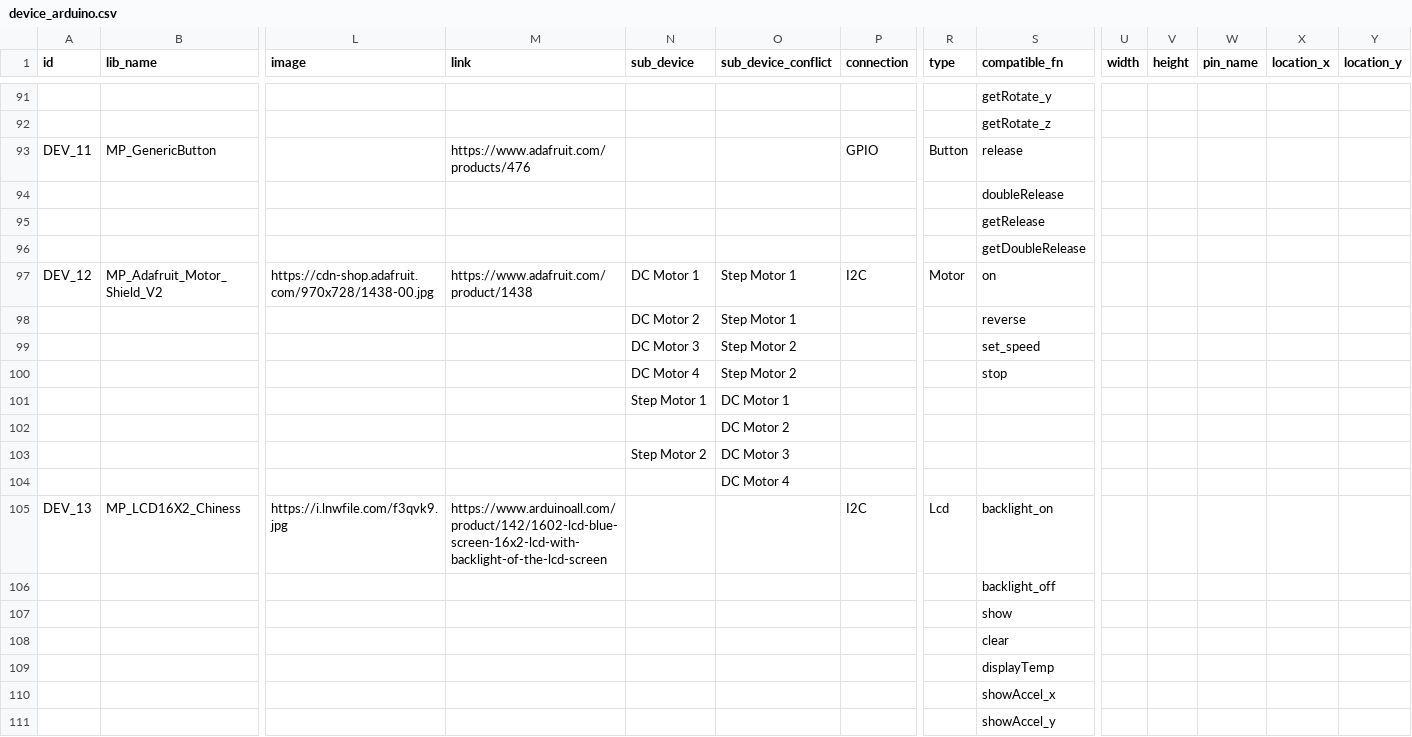
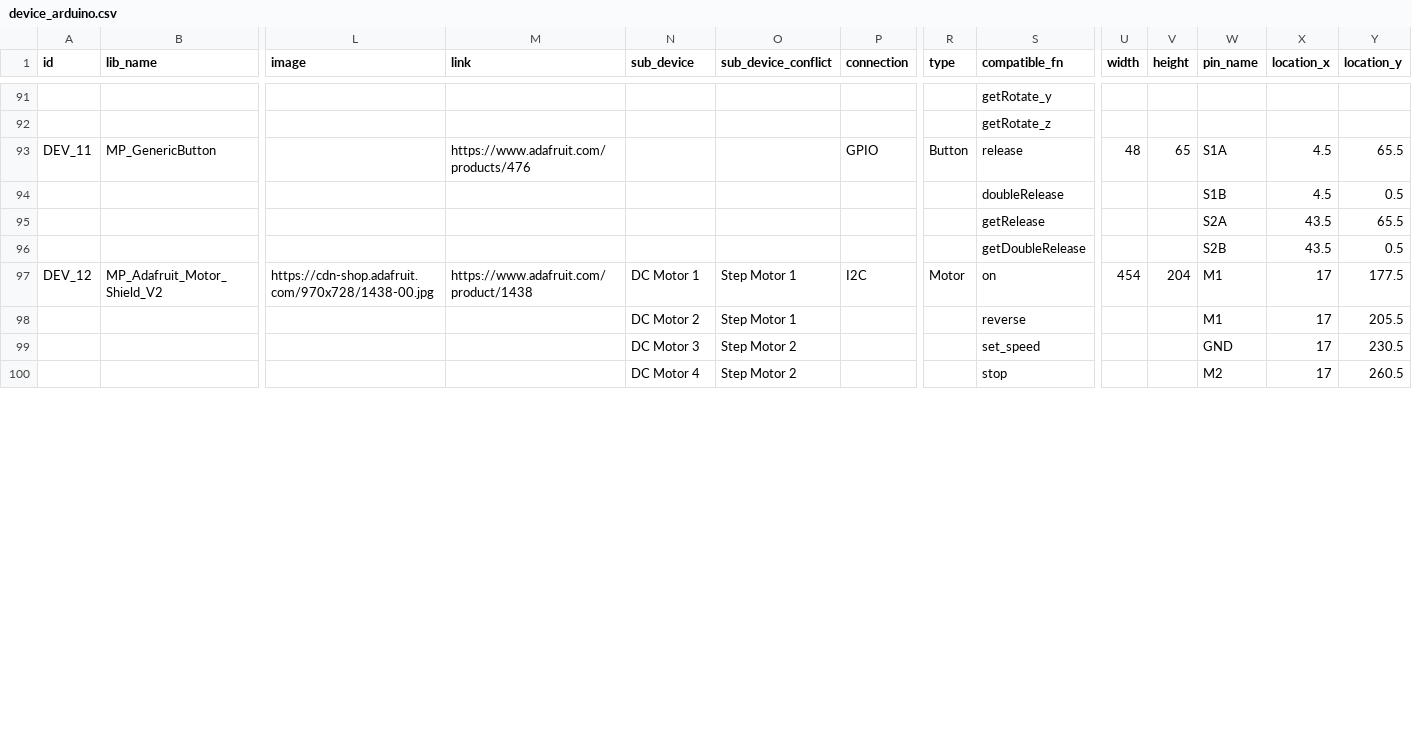
Before and after one commit to InGarage/MakerPlayGround_Library, a CSV file: script/device_arduino.csv, drawn as a sheet; only a part is shown, gaps mark what is left out; removed rows and columns are numbered as before the commit, all else as after; rows hold the shown columns only; the diff covers the shown part only; the diff names each change by its address in the sheet, - before the commit and + after, or states it on an @@ line.

Commit message:
Add and rename devices

```diff
--- a/script/device_arduino.csv
+++ b/script/device_arduino.csv
-U93 (width): (empty)
+U93 (width): 48
-V93 (height): (empty)
+V93 (height): 65
-W93 (pin_name): (empty)
+W93 (pin_name): S1A
-X93 (location_x): (empty)
+X93 (location_x): 4.5
-Y93 (location_y): (empty)
+Y93 (location_y): 65.5
-row 94:  |  |  |  |  |  |  |  | doubleRelease
-row 95:  |  |  |  |  |  |  |  | getRelease
-row 96:  |  |  |  |  |  |  |  | getDoubleRelease
+row 94:  |  |  |  |  |  |  |  | doubleRelease |  |  | S1B | 4.5 | 0.5
+row 95:  |  |  |  |  |  |  |  | getRelease |  |  | S2A | 43.5 | 65.5
+row 96:  |  |  |  |  |  |  |  | getDoubleRelease |  |  | S2B | 43.5 | 0.5
-U97 (width): (empty)
+U97 (width): 454
-V97 (height): (empty)
+V97 (height): 204
-W97:W98 (pin_name): (empty)
+W97:W98 (pin_name): M1
-X97:X100 (location_x): (empty)
+X97:X100 (location_x): 17
-Y97 (location_y): (empty)
+Y97 (location_y): 177.5
-Y98 (location_y): (empty)
+Y98 (location_y): 205.5
-W99 (pin_name): (empty)
+W99 (pin_name): GND
-Y99 (location_y): (empty)
+Y99 (location_y): 230.5
-W100 (pin_name): (empty)
+W100 (pin_name): M2
-Y100 (location_y): (empty)
+Y100 (location_y): 260.5
-row 101:  |  |  |  | Step Motor 1 | DC Motor 1
-row 102:  |  |  |  |  | DC Motor 2
-row 103:  |  |  |  | Step Motor 2 | DC Motor 3
-row 104:  |  |  |  |  | DC Motor 4
-row 105: DEV_13 | MP_LCD16X2_Chiness | https://i.lnwfile.com/f3qvk9.jpg | https://www.arduinoall.com/product/142/1602-lcd-blue-screen-16x2-lcd-with-backlight-of-the-lcd-screen |  |  | I2C | Lcd | backlight_on
-row 106:  |  |  |  |  |  |  |  | backlight_off
-row 107:  |  |  |  |  |  |  |  | show
-row 108:  |  |  |  |  |  |  |  | clear
-row 109:  |  |  |  |  |  |  |  | displayTemp
-row 110:  |  |  |  |  |  |  |  | showAccel_x
-row 111:  |  |  |  |  |  |  |  | showAccel_y
```
Also changed, not shown: 18 added rows, 19 removed rows and 20 edited cells elsewhere in this file, 58 other files.
